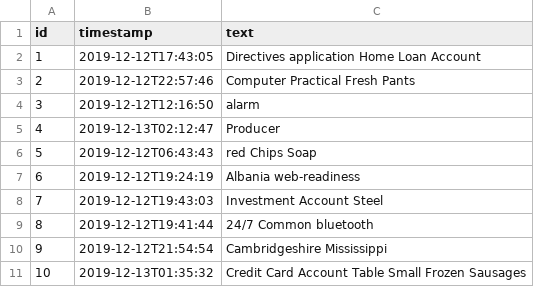
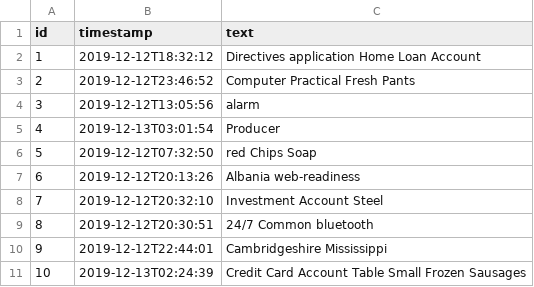
Before and after one commit to rhoiyds/OSRS-Names, a CSV file: src/main/resources/config/liquibase/data/comment.csv, drawn as a sheet.

```diff
--- a/src/main/resources/config/liquibase/data/comment.csv
+++ b/src/main/resources/config/liquibase/data/comment.csv
@@ -1,11 +1,11 @@
 id;timestamp;text
-1;2019-12-12T17:43:05;Directives application Home Loan Account
-2;2019-12-12T22:57:46;Computer Practical Fresh Pants
-3;2019-12-12T12:16:50;alarm
-4;2019-12-13T02:12:47;Producer
-5;2019-12-12T06:43:43;red Chips Soap
-6;2019-12-12T19:24:19;Albania web-readiness
-7;2019-12-12T19:43:03;Investment Account Steel
-8;2019-12-12T19:41:44;24/7 Common bluetooth
-9;2019-12-12T21:54:54;Cambridgeshire Mississippi
-10;2019-12-13T01:35:32;Credit Card Account Table Small Frozen Sausages
+1;2019-12-12T18:32:12;Directives application Home Loan Account
+2;2019-12-12T23:46:52;Computer Practical Fresh Pants
+3;2019-12-12T13:05:56;alarm
+4;2019-12-13T03:01:54;Producer
+5;2019-12-12T07:32:50;red Chips Soap
+6;2019-12-12T20:13:26;Albania web-readiness
+7;2019-12-12T20:32:10;Investment Account Steel
+8;2019-12-12T20:30:51;24/7 Common bluetooth
+9;2019-12-12T22:44:01;Cambridgeshire Mississippi
+10;2019-12-13T02:24:39;Credit Card Account Table Small Frozen Sausages
```
Also changed, not shown: 11 other files.
